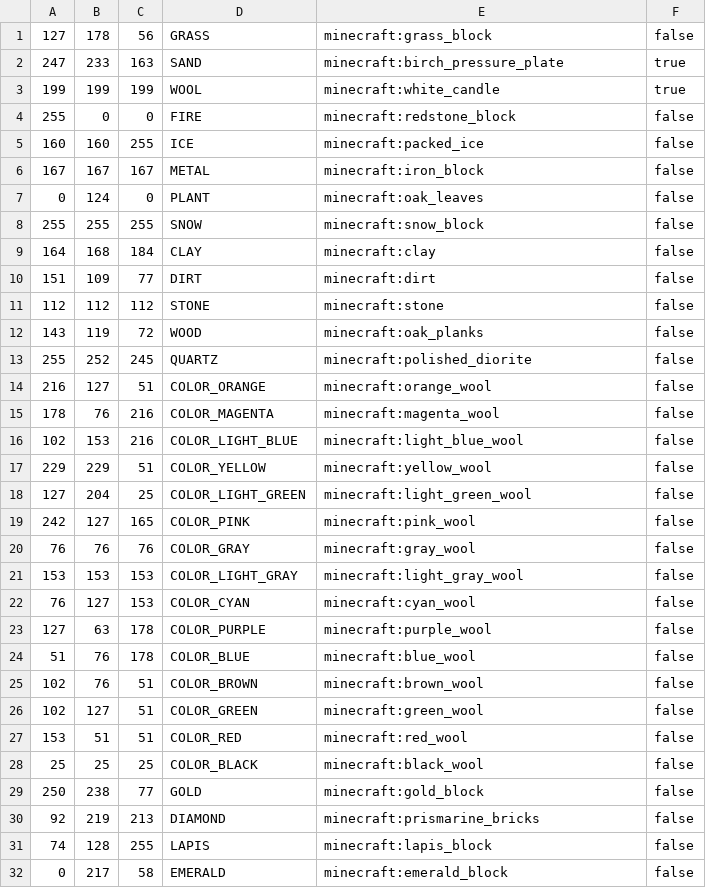
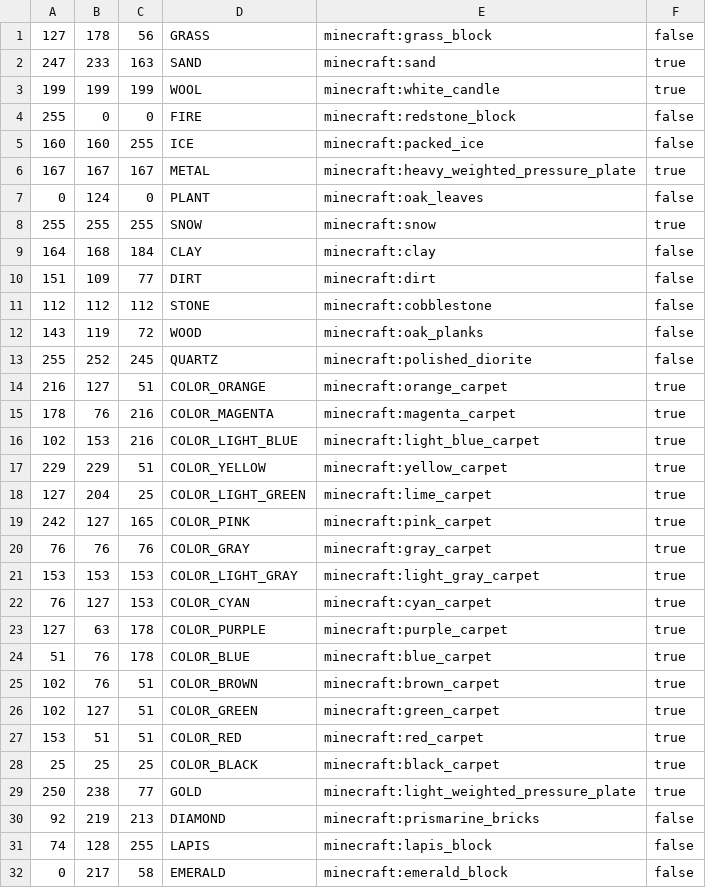
Before and after one commit to RebelAndroid/mapart-go, a CSV file: blockdata.csv, drawn as a sheet; only a part is shown.

```diff
--- a/blockdata.csv
+++ b/blockdata.csv
@@ -1,3 +1,3 @@
 127,178,56,GRASS,minecraft:grass_block, false
-247,233,163,SAND,minecraft:birch_pressure_plate, true
+247,233,163,SAND,minecraft:sand, true
 199,199,199,WOOL,minecraft:white_candle, true
@@ -5,26 +5,26 @@
 160,160,255,ICE,minecraft:packed_ice, false
-167,167,167,METAL,minecraft:iron_block, false
+167,167,167,METAL,minecraft:heavy_weighted_pressure_plate, true
 0,124,0,PLANT,minecraft:oak_leaves, false
-255,255,255,SNOW,minecraft:snow_block, false
+255,255,255,SNOW,minecraft:snow, true
 164,168,184,CLAY,minecraft:clay, false
 151,109,77,DIRT,minecraft:dirt, false
-112,112,112,STONE,minecraft:stone, false
+112,112,112,STONE,minecraft:cobblestone, false
 143,119,72,WOOD,minecraft:oak_planks, false
 255,252,245,QUARTZ,minecraft:polished_diorite, false
-216,127,51,COLOR_ORANGE,minecraft:orange_wool, false
-178,76,216,COLOR_MAGENTA,minecraft:magenta_wool, false
-102,153,216,COLOR_LIGHT_BLUE,minecraft:light_blue_wool, false
-229,229,51,COLOR_YELLOW,minecraft:yellow_wool, false
-127,204,25,COLOR_LIGHT_GREEN,minecraft:light_green_wool, false
-242,127,165,COLOR_PINK,minecraft:pink_wool, false
-76,76,76,COLOR_GRAY,minecraft:gray_wool, false
-153,153,153,COLOR_LIGHT_GRAY,minecraft:light_gray_wool, false
-76,127,153,COLOR_CYAN,minecraft:cyan_wool, false
-127,63,178,COLOR_PURPLE,minecraft:purple_wool, false
-51,76,178,COLOR_BLUE,minecraft:blue_wool, false
-102,76,51,COLOR_BROWN,minecraft:brown_wool, false
-102,127,51,COLOR_GREEN,minecraft:green_wool, false
-153,51,51,COLOR_RED,minecraft:red_wool, false
-25,25,25,COLOR_BLACK,minecraft:black_wool, false
-250,238,77,GOLD,minecraft:gold_block, false
+216,127,51,COLOR_ORANGE,minecraft:orange_carpet, true
+178,76,216,COLOR_MAGENTA,minecraft:magenta_carpet, true
+102,153,216,COLOR_LIGHT_BLUE,minecraft:light_blue_carpet, true
+229,229,51,COLOR_YELLOW,minecraft:yellow_carpet, true
+127,204,25,COLOR_LIGHT_GREEN,minecraft:lime_carpet, true
+242,127,165,COLOR_PINK,minecraft:pink_carpet, true
+76,76,76,COLOR_GRAY,minecraft:gray_carpet, true
+153,153,153,COLOR_LIGHT_GRAY,minecraft:light_gray_carpet, true
+76,127,153,COLOR_CYAN,minecraft:cyan_carpet, true
+127,63,178,COLOR_PURPLE,minecraft:purple_carpet, true
+51,76,178,COLOR_BLUE,minecraft:blue_carpet, true
+102,76,51,COLOR_BROWN,minecraft:brown_carpet, true
+102,127,51,COLOR_GREEN,minecraft:green_carpet, true
+153,51,51,COLOR_RED,minecraft:red_carpet, true
+25,25,25,COLOR_BLACK,minecraft:black_carpet, true
+250,238,77,GOLD,minecraft:light_weighted_pressure_plate, true
 92,219,213,DIAMOND,minecraft:prismarine_bricks, false
```
Also changed, not shown: 3 other files.
